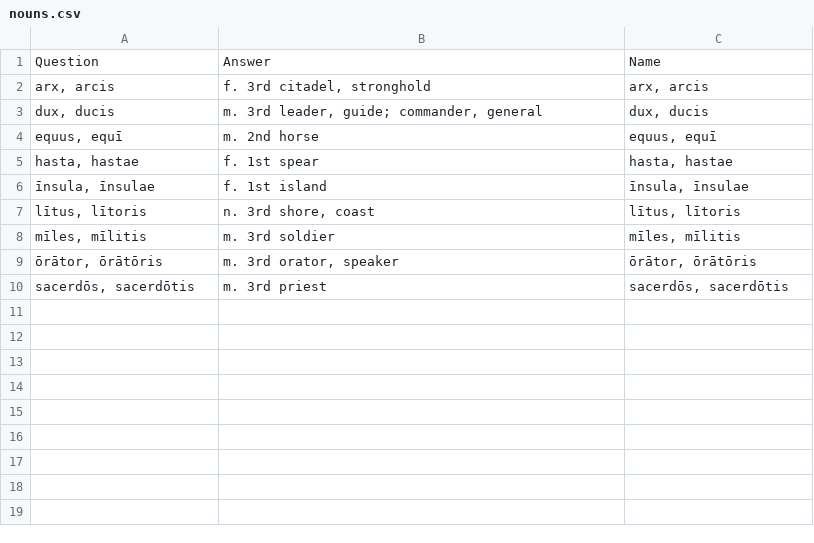
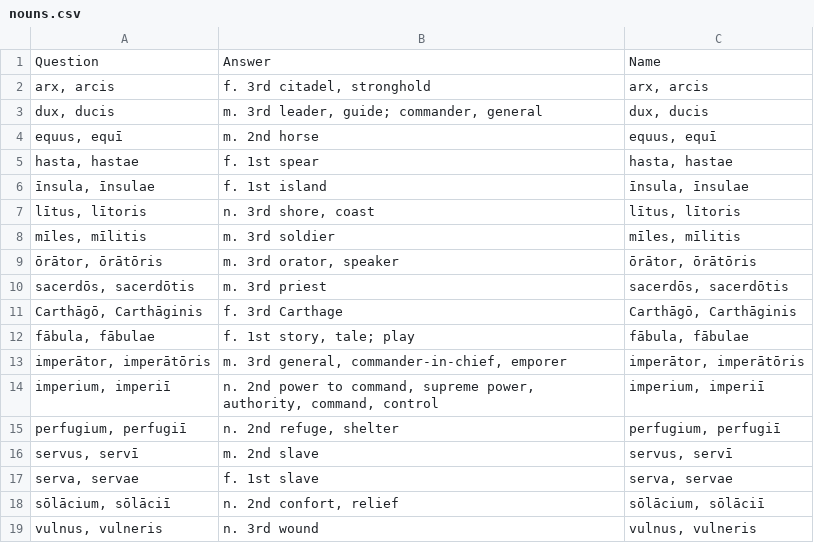
Before and after one commit to devinmiller/latin, a CSV file: flashcards/nouns.csv, drawn as a sheet.

```diff
--- a/flashcards/nouns.csv
+++ b/flashcards/nouns.csv
@@ -10 +10,10 @@ Question,Answer,Name
 "sacerdōs, sacerdōtis","m. 3rd priest","sacerdōs, sacerdōtis"
+"Carthāgō, Carthāginis","f. 3rd Carthage","Carthāgō, Carthāginis"
+"fābula, fābulae","f. 1st story, tale; play","fābula, fābulae"
+"imperātor, imperātōris","m. 3rd general, commander-in-chief, emporer","imperātor, imperātōris"
+"imperium, imperiī","n. 2nd power to command, supreme power, authority, command, control","imperium, imperiī"
+"perfugium, perfugiī","n. 2nd refuge, shelter","perfugium, perfugiī"
+"servus, servī","m. 2nd slave","servus, servī"
+"serva, servae","f. 1st slave","serva, servae"
+"sōlācium, sōlāciī","n. 2nd confort, relief","sōlācium, sōlāciī"
+"vulnus, vulneris","n. 3rd wound","vulnus, vulneris"
```
Also changed, not shown: flashcards/verbs.csv, 5 other files.
